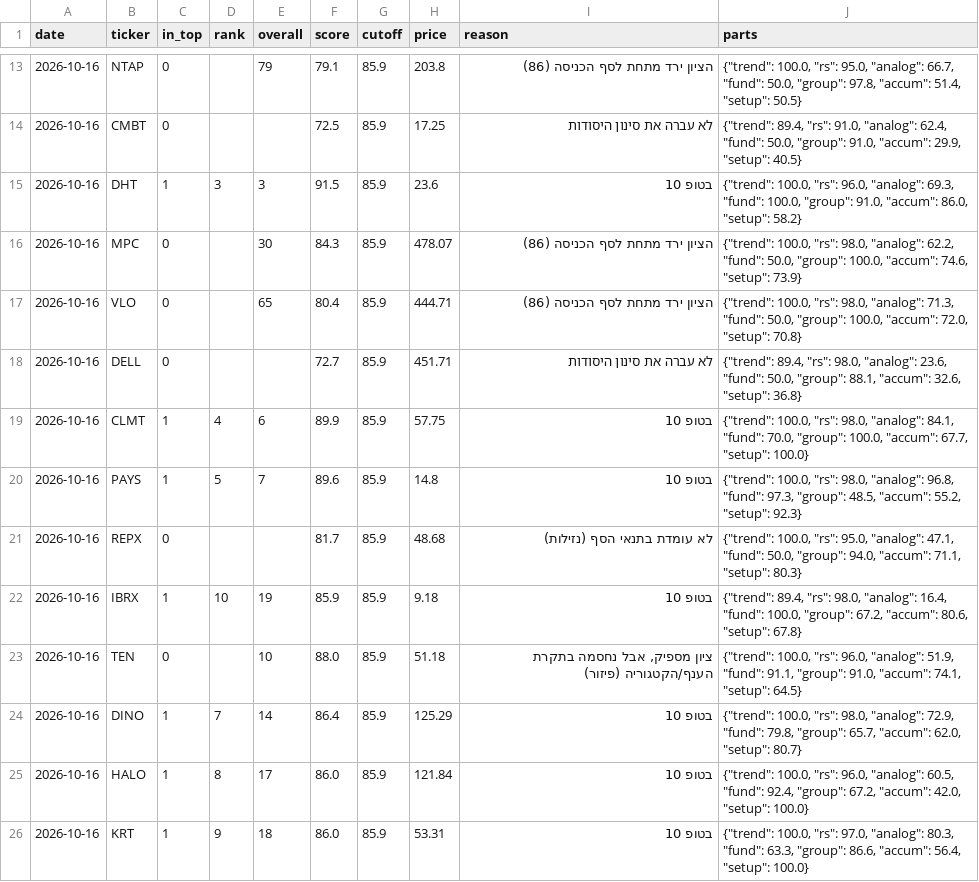
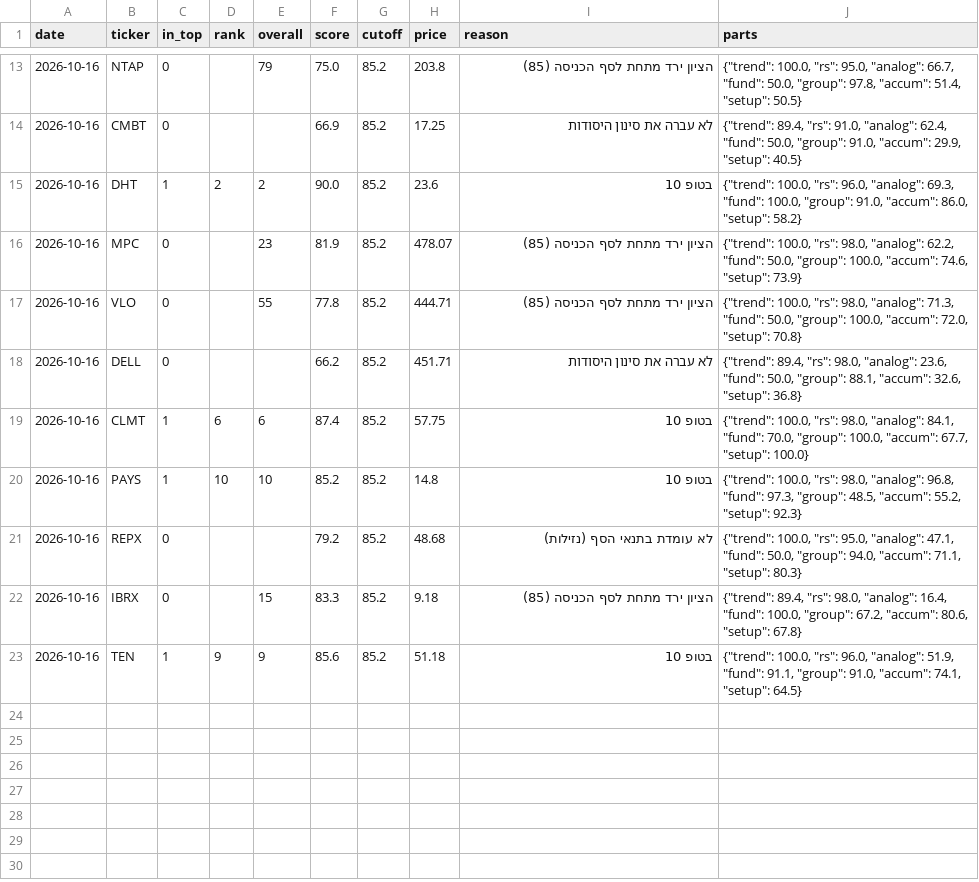
Before and after one commit to OdedAviv1211/stock-radar, a CSV file: data/pick_log.csv, drawn as a sheet; only a part is shown, gaps mark what is left out; the diff covers the shown part only.

```diff
--- a/data/pick_log.csv
+++ b/data/pick_log.csv
@@ -13,14 +13,11 @@ date,ticker,in_top,rank,overall,score,cutoff,price,reason,parts
-2026-10-16,NTAP,0,,79,79.1,85.9,203.8,הציון ירד מתחת לסף הכניסה (86),"{""trend"": 100.0, ""rs"": 95.0, ""analog"": 66.7, ""fund"": 50.0, ""group"": 97.8, ""accum"": 51.4, ""setup"": 50.5}"
-2026-10-16,CMBT,0,,,72.5,85.9,17.25,לא עברה את סינון היסודות,"{""trend"": 89.4, ""rs"": 91.0, ""analog"": 62.4, ""fund"": 50.0, ""group"": 91.0, ""accum"": 29.9, ""setup"": 40.5}"
-2026-10-16,DHT,1,3,3,91.5,85.9,23.6,בטופ 10,"{""trend"": 100.0, ""rs"": 96.0, ""analog"": 69.3, ""fund"": 100.0, ""group"": 91.0, ""accum"": 86.0, ""setup"": 58.2}"
-2026-10-16,MPC,0,,30,84.3,85.9,478.07,הציון ירד מתחת לסף הכניסה (86),"{""trend"": 100.0, ""rs"": 98.0, ""analog"": 62.2, ""fund"": 50.0, ""group"": 100.0, ""accum"": 74.6, ""setup"": 73.9}"
-2026-10-16,VLO,0,,65,80.4,85.9,444.71,הציון ירד מתחת לסף הכניסה (86),"{""trend"": 100.0, ""rs"": 98.0, ""analog"": 71.3, ""fund"": 50.0, ""group"": 100.0, ""accum"": 72.0, ""setup"": 70.8}"
-2026-10-16,DELL,0,,,72.7,85.9,451.71,לא עברה את סינון היסודות,"{""trend"": 89.4, ""rs"": 98.0, ""analog"": 23.6, ""fund"": 50.0, ""group"": 88.1, ""accum"": 32.6, ""setup"": 36.8}"
-2026-10-16,CLMT,1,4,6,89.9,85.9,57.75,בטופ 10,"{""trend"": 100.0, ""rs"": 98.0, ""analog"": 84.1, ""fund"": 70.0, ""group"": 100.0, ""accum"": 67.7, ""setup"": 100.0}"
-2026-10-16,PAYS,1,5,7,89.6,85.9,14.8,בטופ 10,"{""trend"": 100.0, ""rs"": 98.0, ""analog"": 96.8, ""fund"": 97.3, ""group"": 48.5, ""accum"": 55.2, ""setup"": 92.3}"
-2026-10-16,REPX,0,,,81.7,85.9,48.68,לא עומדת בתנאי הסף (נזילות),"{""trend"": 100.0, ""rs"": 95.0, ""analog"": 47.1, ""fund"": 50.0, ""group"": 94.0, ""accum"": 71.1, ""setup"": 80.3}"
-2026-10-16,IBRX,1,10,19,85.9,85.9,9.18,בטופ 10,"{""trend"": 89.4, ""rs"": 98.0, ""analog"": 16.4, ""fund"": 100.0, ""group"": 67.2, ""accum"": 80.6, ""setup"": 67.8}"
-2026-10-16,TEN,0,,10,88.0,85.9,51.18,"ציון מספיק, אבל נחסמה בתקרת הענף/הקטגוריה (פיזור)","{""trend"": 100.0, ""rs"": 96.0, ""analog"": 51.9, ""fund"": 91.1, ""group"": 91.0, ""accum"": 74.1, ""setup"": 64.5}"
-2026-10-16,DINO,1,7,14,86.4,85.9,125.29,בטופ 10,"{""trend"": 100.0, ""rs"": 98.0, ""analog"": 72.9, ""fund"": 79.8, ""group"": 65.7, ""accum"": 62.0, ""setup"": 80.7}"
-2026-10-16,HALO,1,8,17,86.0,85.9,121.84,בטופ 10,"{""trend"": 100.0, ""rs"": 96.0, ""analog"": 60.5, ""fund"": 92.4, ""group"": 67.2, ""accum"": 42.0, ""setup"": 100.0}"
-2026-10-16,KRT,1,9,18,86.0,85.9,53.31,בטופ 10,"{""trend"": 100.0, ""rs"": 97.0, ""analog"": 80.3, ""fund"": 63.3, ""group"": 86.6, ""accum"": 56.4, ""setup"": 100.0}"
+2026-10-16,NTAP,0,,79,75.0,85.2,203.8,הציון ירד מתחת לסף הכניסה (85),"{""trend"": 100.0, ""rs"": 95.0, ""analog"": 66.7, ""fund"": 50.0, ""group"": 97.8, ""accum"": 51.4, ""setup"": 50.5}"
+2026-10-16,CMBT,0,,,66.9,85.2,17.25,לא עברה את סינון היסודות,"{""trend"": 89.4, ""rs"": 91.0, ""analog"": 62.4, ""fund"": 50.0, ""group"": 91.0, ""accum"": 29.9, ""setup"": 40.5}"
+2026-10-16,DHT,1,2,2,90.0,85.2,23.6,בטופ 10,"{""trend"": 100.0, ""rs"": 96.0, ""analog"": 69.3, ""fund"": 100.0, ""group"": 91.0, ""accum"": 86.0, ""setup"": 58.2}"
+2026-10-16,MPC,0,,23,81.9,85.2,478.07,הציון ירד מתחת לסף הכניסה (85),"{""trend"": 100.0, ""rs"": 98.0, ""analog"": 62.2, ""fund"": 50.0, ""group"": 100.0, ""accum"": 74.6, ""setup"": 73.9}"
+2026-10-16,VLO,0,,55,77.8,85.2,444.71,הציון ירד מתחת לסף הכניסה (85),"{""trend"": 100.0, ""rs"": 98.0, ""analog"": 71.3, ""fund"": 50.0, ""group"": 100.0, ""accum"": 72.0, ""setup"": 70.8}"
+2026-10-16,DELL,0,,,66.2,85.2,451.71,לא עברה את סינון היסודות,"{""trend"": 89.4, ""rs"": 98.0, ""analog"": 23.6, ""fund"": 50.0, ""group"": 88.1, ""accum"": 32.6, ""setup"": 36.8}"
+2026-10-16,CLMT,1,6,6,87.4,85.2,57.75,בטופ 10,"{""trend"": 100.0, ""rs"": 98.0, ""analog"": 84.1, ""fund"": 70.0, ""group"": 100.0, ""accum"": 67.7, ""setup"": 100.0}"
+2026-10-16,PAYS,1,10,10,85.2,85.2,14.8,בטופ 10,"{""trend"": 100.0, ""rs"": 98.0, ""analog"": 96.8, ""fund"": 97.3, ""group"": 48.5, ""accum"": 55.2, ""setup"": 92.3}"
+2026-10-16,REPX,0,,,79.2,85.2,48.68,לא עומדת בתנאי הסף (נזילות),"{""trend"": 100.0, ""rs"": 95.0, ""analog"": 47.1, ""fund"": 50.0, ""group"": 94.0, ""accum"": 71.1, ""setup"": 80.3}"
+2026-10-16,IBRX,0,,15,83.3,85.2,9.18,הציון ירד מתחת לסף הכניסה (85),"{""trend"": 89.4, ""rs"": 98.0, ""analog"": 16.4, ""fund"": 100.0, ""group"": 67.2, ""accum"": 80.6, ""setup"": 67.8}"
+2026-10-16,TEN,1,9,9,85.6,85.2,51.18,בטופ 10,"{""trend"": 100.0, ""rs"": 96.0, ""analog"": 51.9, ""fund"": 91.1, ""group"": 91.0, ""accum"": 74.1, ""setup"": 64.5}"
```
Also changed, not shown: 41 edited cells elsewhere in this file, data/picks_history.csv, 6 other files.
